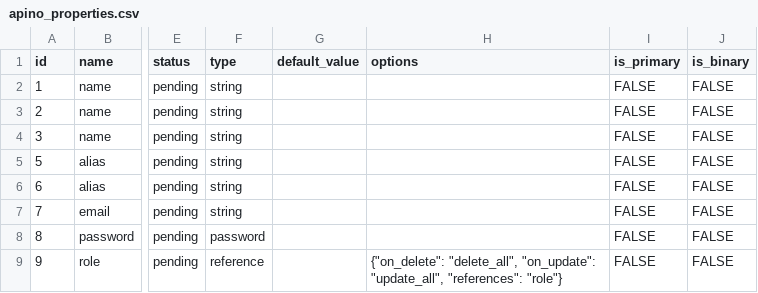
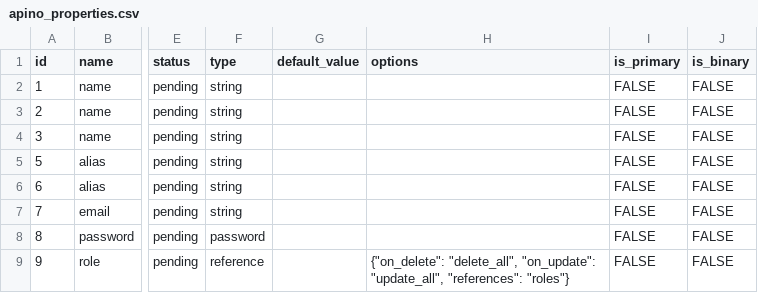
Before and after one commit to Around25/apino, a CSV file: docs/schema_data/apino_properties.csv, drawn as a sheet; only a part is shown, gaps mark what is left out; the diff names each change by its address in the sheet, - before the commit and + after, or states it on an @@ line.

Commit message:
Generate model and fix demo schema

```diff
--- a/docs/schema_data/apino_properties.csv
+++ b/docs/schema_data/apino_properties.csv
-H9 (options): …"update_all", "references": "role"}
+H9 (options): …"update_all", "references": "roles"}
```
Also changed, not shown: docs/schema_data/apino_entities.csv, 2 other files.
